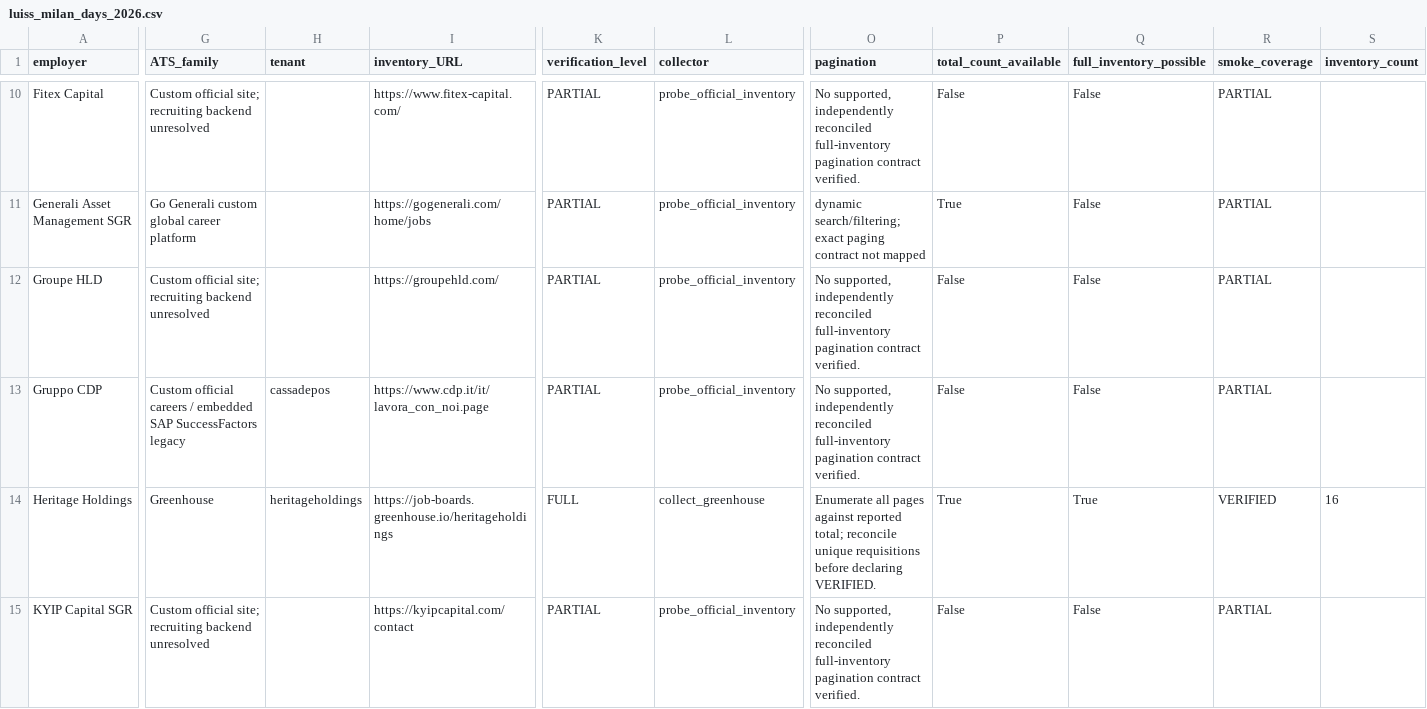
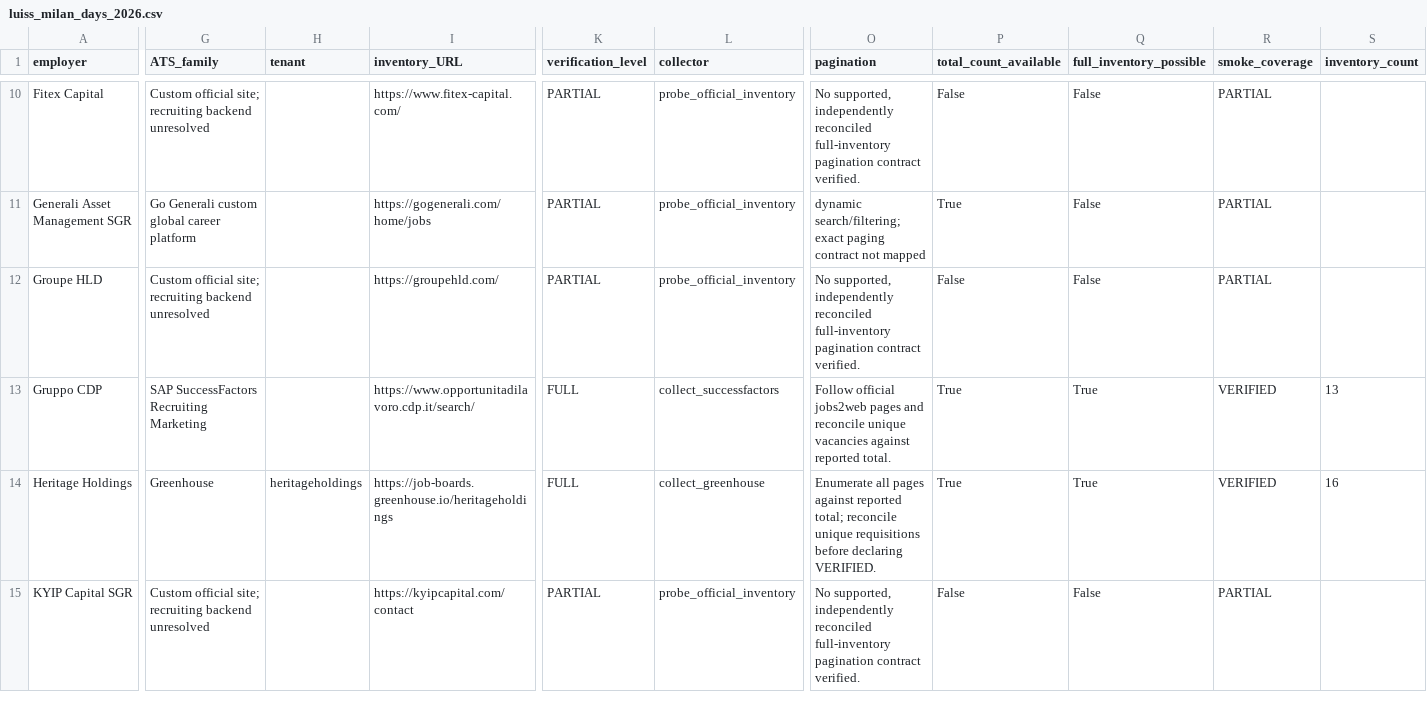
Before and after one commit to giacodmr/job-watch-milano, a CSV file: docs/luiss_milan_days_2026.csv, drawn as a sheet; only a part is shown, gaps mark what is left out; the diff covers the shown part only; the diff names each change by its address in the sheet, - before the commit and + after, or states it on an @@ line.

Commit message:
Collect ten previously partial official career inventories

```diff
--- a/docs/luiss_milan_days_2026.csv
+++ b/docs/luiss_milan_days_2026.csv
-G13 (ATS_family): Custom official careers / embedded SAP SuccessFactors legacy
+G13 (ATS_family): SAP SuccessFactors Recruiting Marketing
-H13 (tenant): cassadepos
+H13 (tenant): (empty)
-I13 (inventory_URL): https://www.cdp.it/it/lavora_con_noi.page
+I13 (inventory_URL): https://www.opportunitadilavoro.cdp.it/search/
-K13 (verification_level): PARTIAL
+K13 (verification_level): FULL
-L13 (collector): probe_official_inventory
+L13 (collector): collect_successfactors
-O13 (pagination): No supported, independently reconciled full-inventory pagination contract verified.
+O13 (pagination): Follow official jobs2web pages and reconcile unique vacancies against reported total.
-P13 (total_count_available): False
+P13 (total_count_available): True
-Q13 (full_inventory_possible): False
+Q13 (full_inventory_possible): True
-R13 (smoke_coverage): PARTIAL
+R13 (smoke_coverage): VERIFIED
-S13 (inventory_count): (empty)
+S13 (inventory_count): 13
```
Also changed, not shown: 54 edited cells elsewhere in this file, 9 other files.
